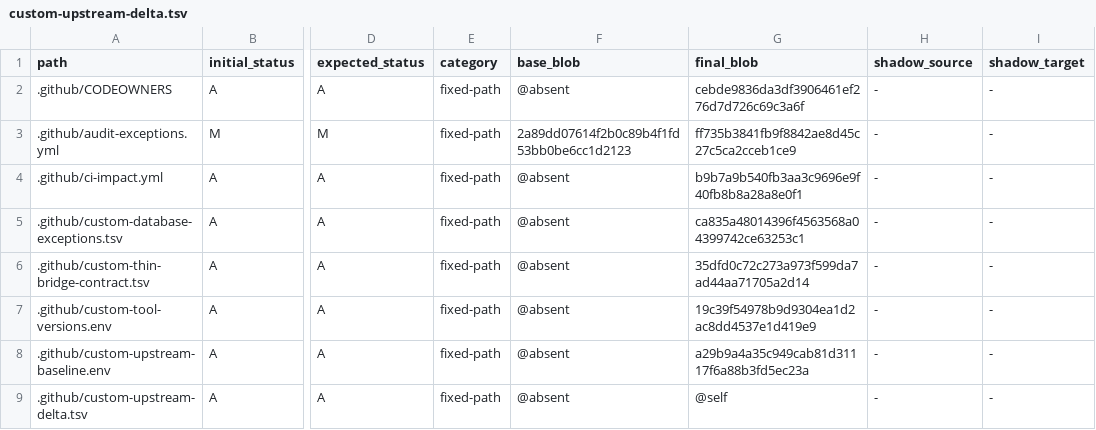
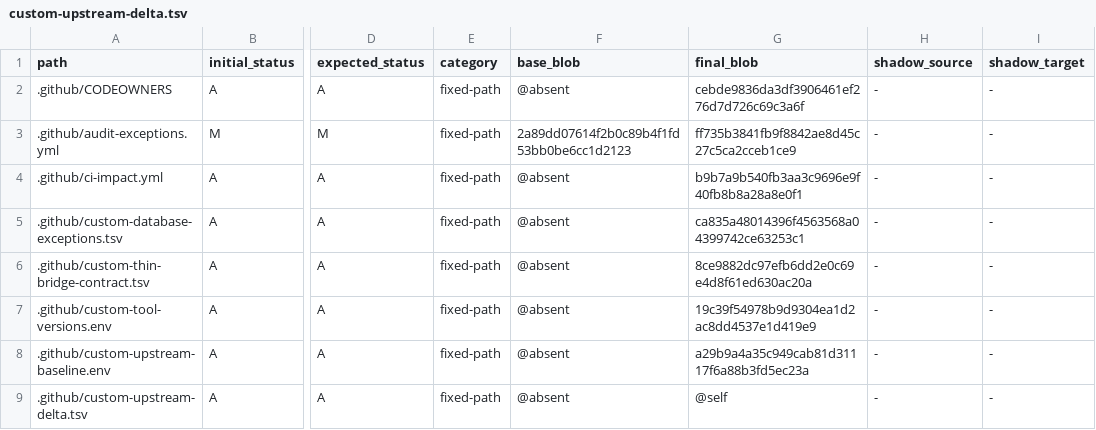
Before and after one commit to o87110/sub2api-custom-public, a TSV file: .github/custom-upstream-delta.tsv, drawn as a sheet; only a part is shown, gaps mark what is left out; the diff names each change by its address in the sheet, - before the commit and + after, or states it on an @@ line.

Commit message:
fix(upgrade): bind bridge contract blob

```diff
--- a/.github/custom-upstream-delta.tsv
+++ b/.github/custom-upstream-delta.tsv
-G6 (final_blob): 35dfd0c72c273a973f599da7ad44aa71705a2d14
+G6 (final_blob): 8ce9882dc97efb6dd2e0c69e4d8f61ed630ac20a
```
